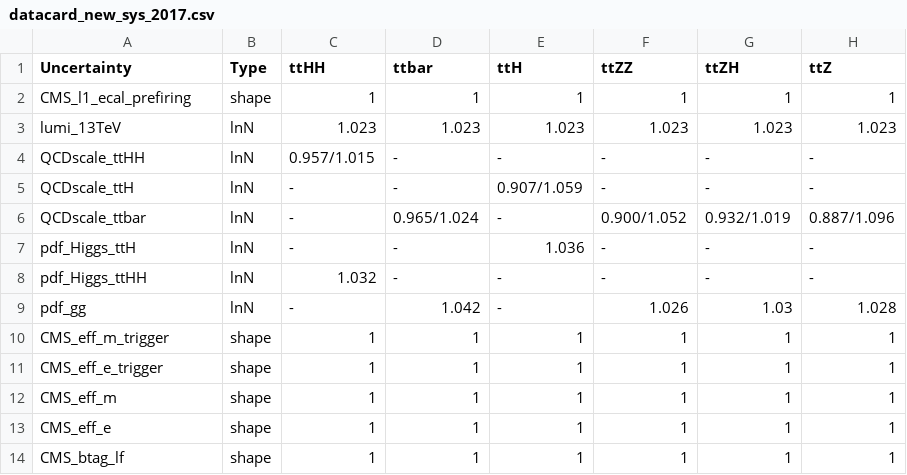
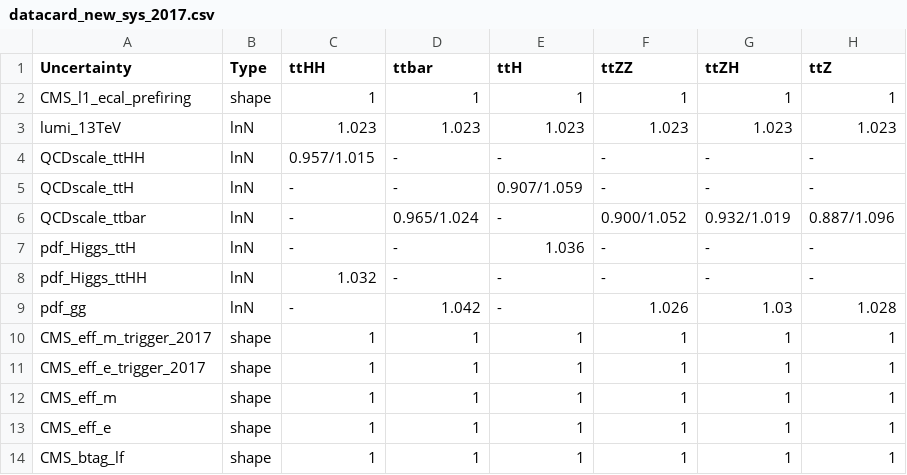
Before and after one commit to wweiphy/TTHHRun2UL_DNN, a CSV file: datacard/datacard_new_sys_2017.csv, drawn as a sheet; only a part is shown.

```diff
--- a/datacard/datacard_new_sys_2017.csv
+++ b/datacard/datacard_new_sys_2017.csv
@@ -9,4 +9,4 @@ pdf_Higgs_ttHH,lnN,1.032,-,-,-,-,-
 pdf_gg,lnN,-,1.042,-,1.026,1.03,1.028
-CMS_eff_m_trigger,shape,1,1,1,1,1,1
-CMS_eff_e_trigger,shape,1,1,1,1,1,1
+CMS_eff_m_trigger_2017,shape,1,1,1,1,1,1
+CMS_eff_e_trigger_2017,shape,1,1,1,1,1,1
 CMS_eff_m,shape,1,1,1,1,1,1
```
Also changed, not shown: datacard/combineRun2/histo-name-merge.csv, datacard/datacard_new_sys_2016.csv, 4 other files.
